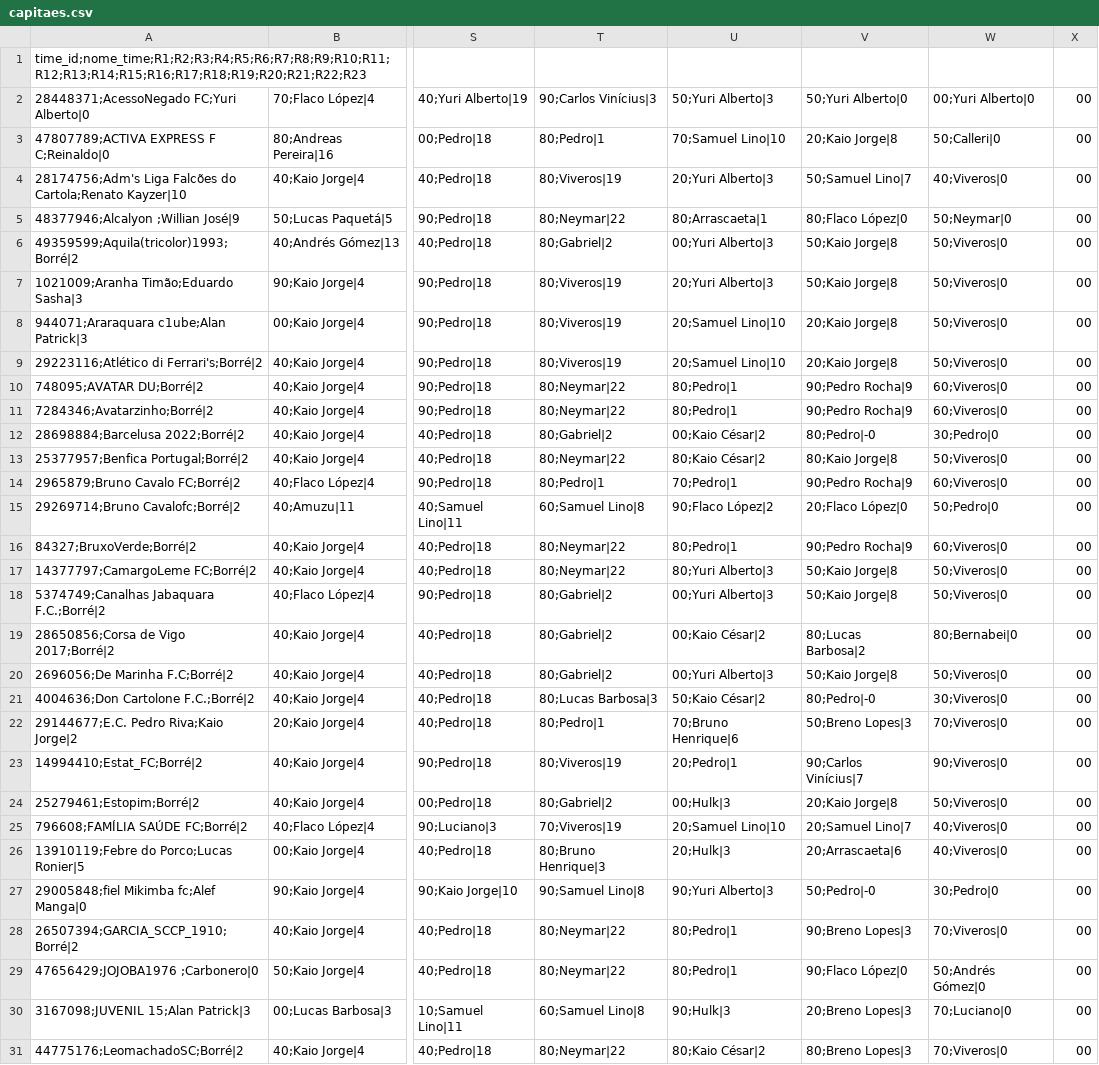
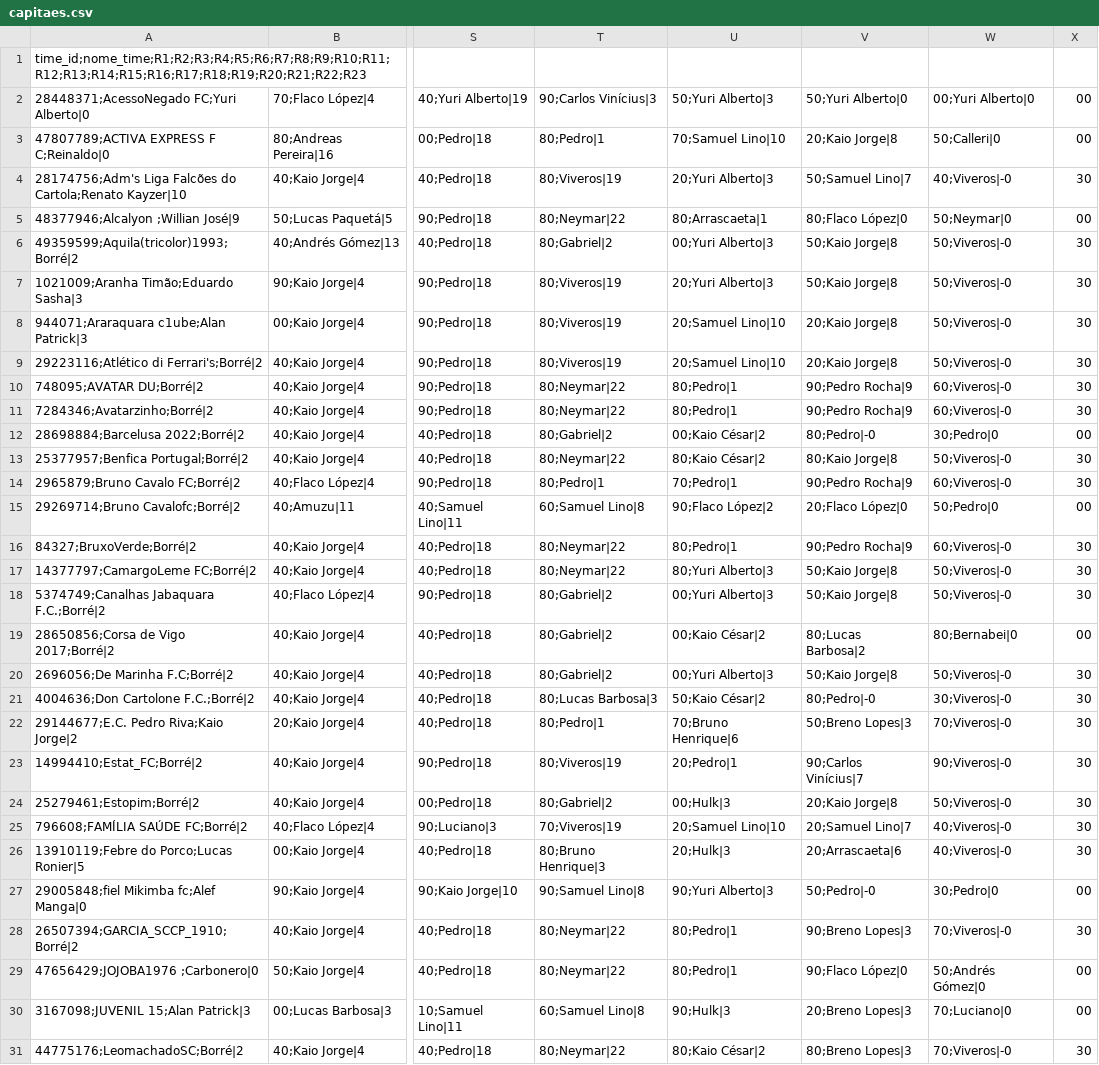
Before and after one commit to mmbsest90/liga-vila-cartobrothers-site, a CSV file: saida/capitaes.csv, drawn as a sheet; only a part is shown, gaps mark what is left out; the diff covers the shown part only; the diff names each change by its address in the sheet, - before the commit and + after, or states it on an @@ line.

```diff
--- a/saida/capitaes.csv
+++ b/saida/capitaes.csv
-W4: 40;Viveros|0
+W4: 40;Viveros|-0
-X4: 00
+X4: 30
-W6:W9: 50;Viveros|0
+W6:W9: 50;Viveros|-0
-X6:X11: 00
+X6:X11: 30
-W10:W11: 60;Viveros|0
+W10:W11: 60;Viveros|-0
-W13: 50;Viveros|0
+W13: 50;Viveros|-0
-X13:X14: 00
+X13:X14: 30
-W14: 60;Viveros|0
+W14: 60;Viveros|-0
-W16: 60;Viveros|0
+W16: 60;Viveros|-0
-X16:X18: 00
+X16:X18: 30
-W17:W18: 50;Viveros|0
+W17:W18: 50;Viveros|-0
-W20: 50;Viveros|0
+W20: 50;Viveros|-0
-X20:X26: 00
+X20:X26: 30
-W21: 30;Viveros|0
+W21: 30;Viveros|-0
-W22: 70;Viveros|0
+W22: 70;Viveros|-0
-W23: 90;Viveros|0
+W23: 90;Viveros|-0
-W24: 50;Viveros|0
+W24: 50;Viveros|-0
-W25:W26: 40;Viveros|0
+W25:W26: 40;Viveros|-0
-W28: 70;Viveros|0
+W28: 70;Viveros|-0
-X28: 00
+X28: 30
-W31: 70;Viveros|0
+W31: 70;Viveros|-0
-X31: 00
+X31: 30
```
Also changed, not shown: 60 edited cells elsewhere in this file, saida/capitao-mito.csv, saida/escalados.csv, 8 other files.
